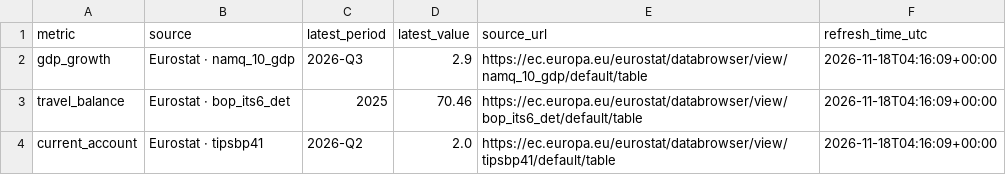
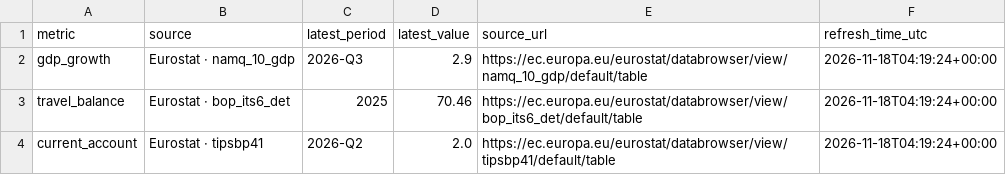
Before and after one commit to plougher9/spain-tourism-evaluation, a CSV file: data/latest_observations.csv, drawn as a sheet.

```diff
--- a/data/latest_observations.csv
+++ b/data/latest_observations.csv
@@ -1,4 +1,4 @@
 metric,source,latest_period,latest_value,source_url,refresh_time_utc
-gdp_growth,Eurostat · namq_10_gdp,2026-Q3,2.9,https://ec.europa.eu/eurostat/databrowser/view/namq_10_gdp/default/table,2026-11-18T04:16:09+00:00
-travel_balance,Eurostat · bop_its6_det,2025,70.46,https://ec.europa.eu/eurostat/databrowser/view/bop_its6_det/default/table,2026-11-18T04:16:09+00:00
-current_account,Eurostat · tipsbp41,2026-Q2,2.0,https://ec.europa.eu/eurostat/databrowser/view/tipsbp41/default/table,2026-11-18T04:16:09+00:00
+gdp_growth,Eurostat · namq_10_gdp,2026-Q3,2.9,https://ec.europa.eu/eurostat/databrowser/view/namq_10_gdp/default/table,2026-11-18T04:19:24+00:00
+travel_balance,Eurostat · bop_its6_det,2025,70.46,https://ec.europa.eu/eurostat/databrowser/view/bop_its6_det/default/table,2026-11-18T04:19:24+00:00
+current_account,Eurostat · tipsbp41,2026-Q2,2.0,https://ec.europa.eu/eurostat/databrowser/view/tipsbp41/default/table,2026-11-18T04:19:24+00:00
```
Also changed, not shown: 1 other file.
